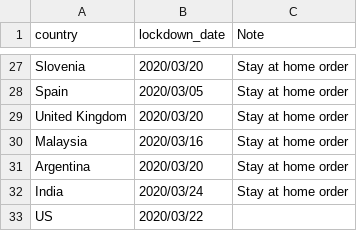
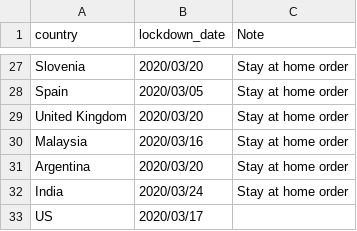
Before and after one commit to huonghuynhsc/COVID-19, a CSV file: prognosis/data/lockdown_date_country.csv, drawn as a sheet; only a part is shown, gaps mark what is left out.

Commit message:
Change default lockdown for US

```diff
--- a/prognosis/data/lockdown_date_country.csv
+++ b/prognosis/data/lockdown_date_country.csv
@@ -32,2 +32,2 @@ Argentina,2020/03/20,Stay at home order
 India,2020/03/24,Stay at home order
-US,2020/03/22,
+US,2020/03/17,
```
